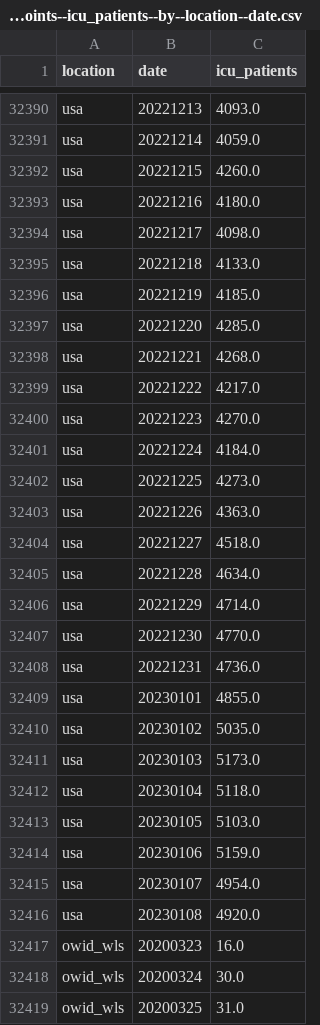
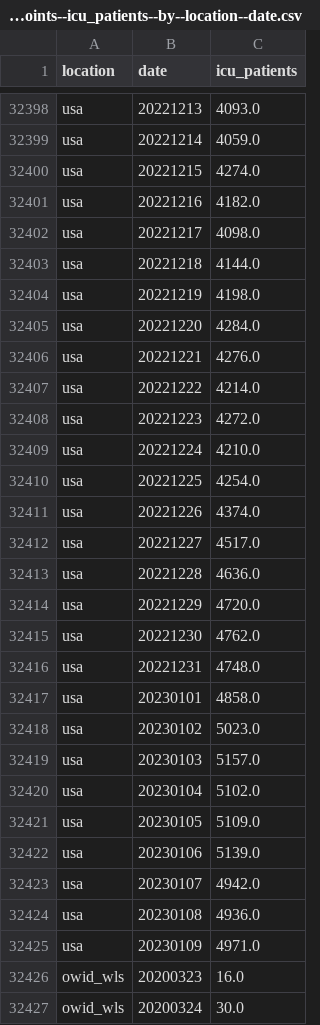
Before and after one commit to open-numbers/ddf--owid--covid_19, a CSV file: ddf--datapoints--icu_patients--by--location--date.csv, drawn as a sheet; only a part is shown, gaps mark what is left out; the shorter side is filled out with more unchanged rows; the diff covers the shown part only.

```diff
--- a/ddf--datapoints--icu_patients--by--location--date.csv
+++ b/ddf--datapoints--icu_patients--by--location--date.csv
@@ -32391,27 +32399,28 @@ usa,20221213,4093.0
 usa,20221214,4059.0
-usa,20221215,4260.0
-usa,20221216,4180.0
+usa,20221215,4274.0
+usa,20221216,4182.0
 usa,20221217,4098.0
-usa,20221218,4133.0
-usa,20221219,4185.0
-usa,20221220,4285.0
-usa,20221221,4268.0
-usa,20221222,4217.0
-usa,20221223,4270.0
-usa,20221224,4184.0
-usa,20221225,4273.0
-usa,20221226,4363.0
-usa,20221227,4518.0
-usa,20221228,4634.0
-usa,20221229,4714.0
-usa,20221230,4770.0
-usa,20221231,4736.0
-usa,20230101,4855.0
-usa,20230102,5035.0
-usa,20230103,5173.0
-usa,20230104,5118.0
-usa,20230105,5103.0
-usa,20230106,5159.0
-usa,20230107,4954.0
-usa,20230108,4920.0
+usa,20221218,4144.0
+usa,20221219,4198.0
+usa,20221220,4284.0
+usa,20221221,4276.0
+usa,20221222,4214.0
+usa,20221223,4272.0
+usa,20221224,4210.0
+usa,20221225,4254.0
+usa,20221226,4374.0
+usa,20221227,4517.0
+usa,20221228,4636.0
+usa,20221229,4720.0
+usa,20221230,4762.0
+usa,20221231,4748.0
+usa,20230101,4858.0
+usa,20230102,5023.0
+usa,20230103,5157.0
+usa,20230104,5102.0
+usa,20230105,5109.0
+usa,20230106,5139.0
+usa,20230107,4942.0
+usa,20230108,4936.0
+usa,20230109,4971.0
 owid_wls,20200323,16.0
```
Also changed, not shown: 8 added rows and 3 edited cells elsewhere in this file, ddf--datapoints--hosp_patients--by--location--date.csv, ddf--datapoints--icu_patients_per_million--by--location--date.csv, 35 other files.
